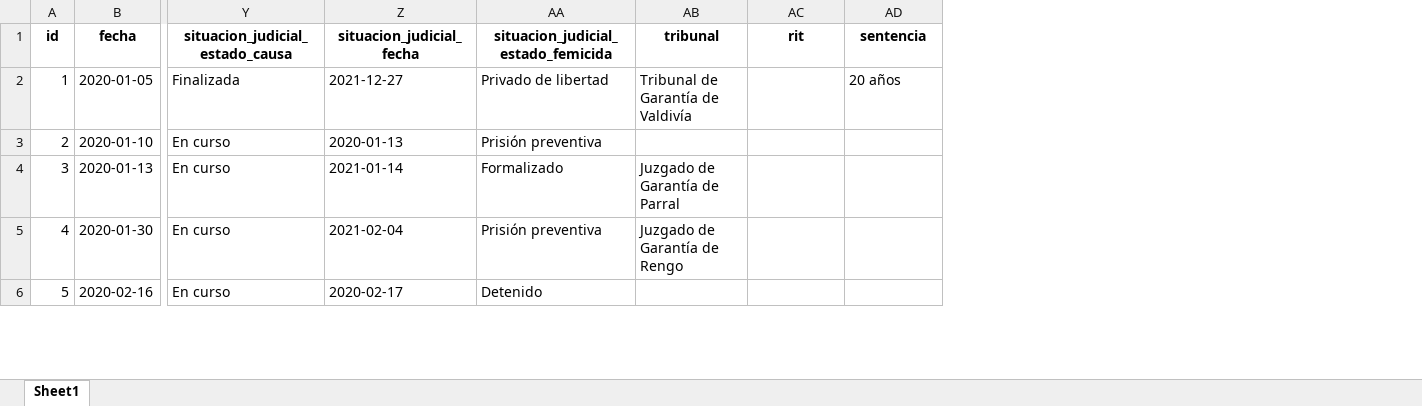
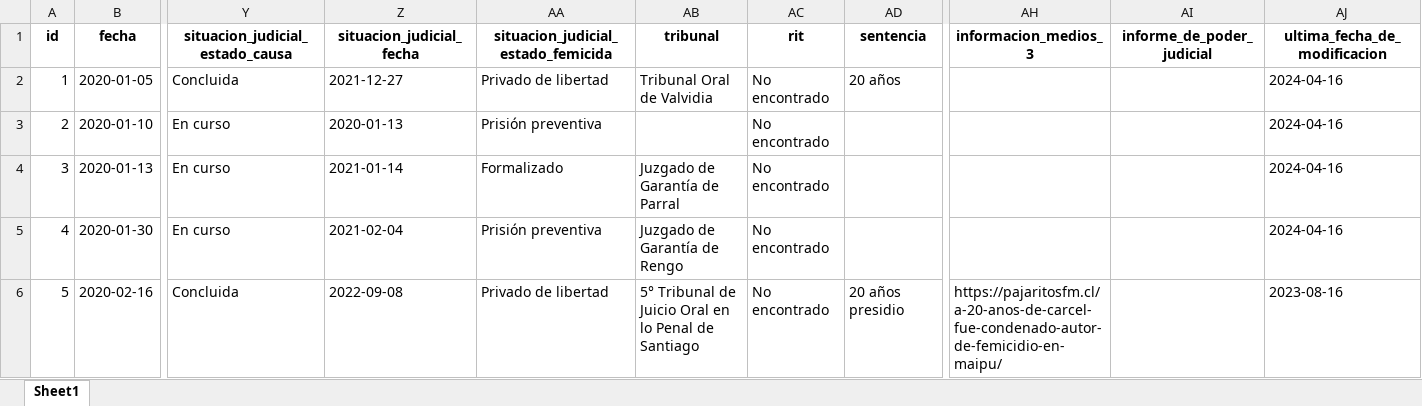
Before and after one commit to bastianolea/femicidios_chile, an Excel workbook: datos/femicidios_2020.xlsx, sheet Sheet1, drawn as a sheet; only a part is shown, gaps mark what is left out; values as stored, in another font and other column widths than the file's, no borders; the diff covers the shown part only; the diff names each change by its address in the sheet, - before the commit and + after, or states it on an @@ line.

```diff
--- a/datos/femicidios_2020.xlsx (sheet Sheet1)
+++ b/datos/femicidios_2020.xlsx (sheet Sheet1)
+column AH (informacion_medios_3), row 6: https://pajaritosfm.cl/a-20-anos-de-carcel-fue-condenado-autor-de-femicidio-en-maipu/
+column AI (informe_de_poder_judicial), empty
+column AJ (ultima_fecha_de_modificacion), rows 2-6: 2024-04-16 | 2024-04-16 | 2024-04-16 | 2024-04-16 | 2023-08-16
-Y2 (situacion_judicial_estado_causa): Finalizada
+Y2 (situacion_judicial_estado_causa): Concluida
-AB2 (tribunal): Tribunal de Garantía de Valdivía
+AB2 (tribunal): Tribunal Oral de Valvidia
-AC2:AC6 (rit): (empty)
+AC2:AC6 (rit): No encontrado
-Y6 (situacion_judicial_estado_causa): En curso
+Y6 (situacion_judicial_estado_causa): Concluida
-Z6 (situacion_judicial_fecha): 2020-02-17
+Z6 (situacion_judicial_fecha): 2022-09-08
-AA6: Detenido
+AA6: Privado de libertad
-AB6 (tribunal): (empty)
+AB6 (tribunal): 5° Tribunal de Juicio Oral en lo Penal de Santiago
-AD6 (sentencia): (empty)
+AD6 (sentencia): 20 años presidio
```
Also changed, not shown: 219 edited cells elsewhere in this sheet, datos/femicidios_2016.xlsx, datos/femicidios_2019.xlsx, 24 other files.
